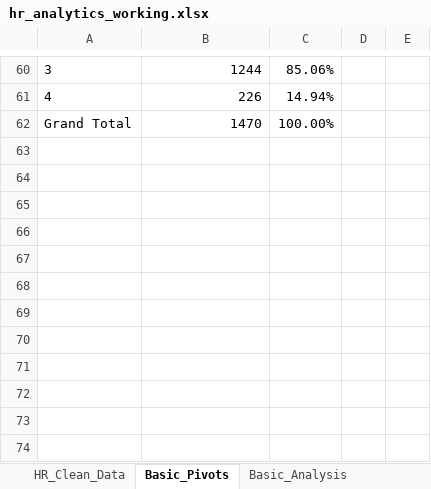
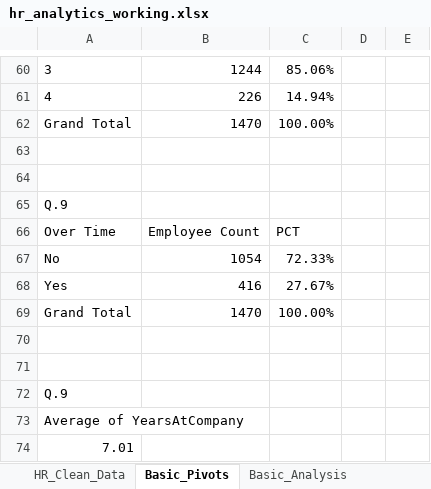
Before and after one commit to utkarshdhangar5/hr-analytics-excel-project, an Excel workbook: Excel/hr_analytics_working.xlsx, sheet Basic_Pivots, drawn as a sheet; only a part is shown, gaps mark what is left out; values as stored, in another font and other column widths than the file's, no borders; the diff names each change by its address in the sheet, - before the commit and + after, or states it on an @@ line.

Commit message:
Average employee tenure analysis and Average years at company analysis

```diff
--- a/Excel/hr_analytics_working.xlsx (sheet Basic_Pivots)
+++ b/Excel/hr_analytics_working.xlsx (sheet Basic_Pivots)
+row 63: (empty)
+row 64: (empty)
+row 65: Q.9
+row 66: Over Time | Employee Count | PCT
+row 67: No | 1054 | 72.33%
+row 68: Yes | 416 | 27.67%
+row 69: Grand Total | 1470 | 100.00%
+row 70: (empty)
+row 71: (empty)
+row 72: Q.9
+row 73: Average of YearsAtCompany
+row 74: 7.01
```
Also changed, not shown: charts or pictures.
